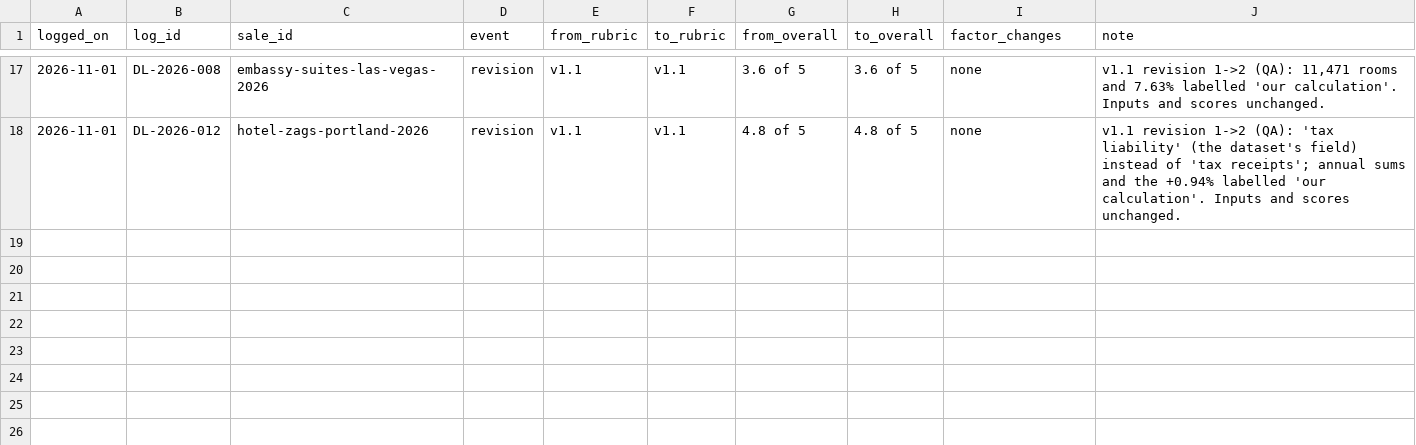
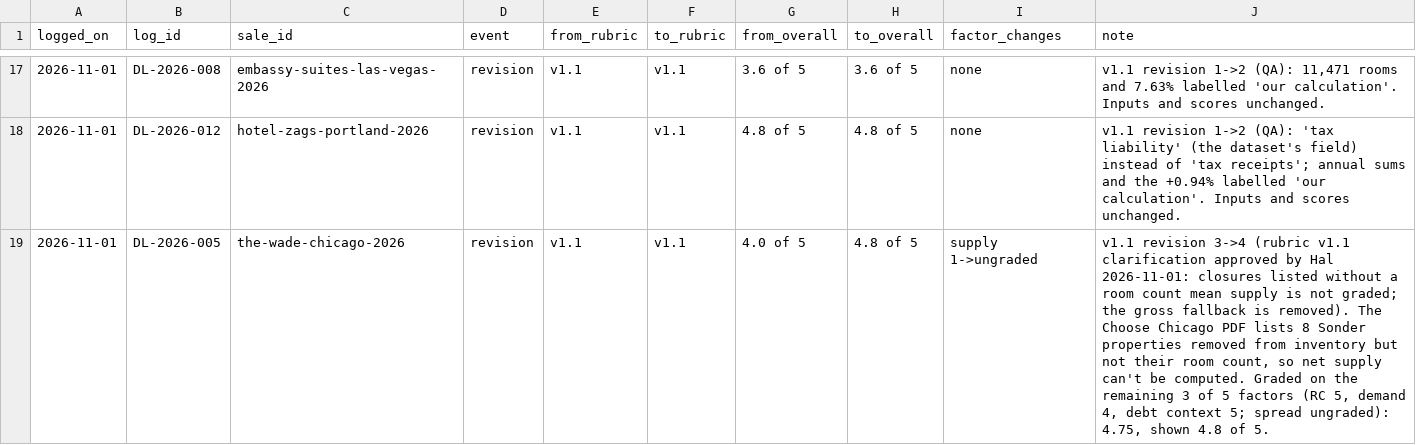
Before and after one commit to Halinfl/bungah-capital-intel, a CSV file: src/data/deals/grade_log.csv, drawn as a sheet; only a part is shown, gaps mark what is left out.

Commit message:
Deals v1.1 clarification (Hal): closures without a room count mean supply isn't graded; Wade regraded as v1.1 revision 4 (4.8, 3 of 5); identical rule wording; citation row without Source: prefix; stacked version line on mobile

```diff
--- a/src/data/deals/grade_log.csv
+++ b/src/data/deals/grade_log.csv
@@ -18 +18,2 @@ logged_on,log_id,sale_id,event,from_rubric,to_rubric,from_overall,to_overall,fac
 2026-11-01,DL-2026-012,hotel-zags-portland-2026,revision,v1.1,v1.1,4.8 of 5,4.8 of 5,none,"v1.1 revision 1->2 (QA): 'tax liability' (the dataset's field) instead of 'tax receipts'; annual sums and the +0.94% labelled 'our calculation'. Inputs and scores unchanged."
+2026-11-01,DL-2026-005,the-wade-chicago-2026,revision,v1.1,v1.1,4.0 of 5,4.8 of 5,supply 1->ungraded,"v1.1 revision 3->4 (rubric v1.1 clarification approved by Hal 2026-11-01: closures listed without a room count mean supply is not graded; the gross fallback is removed). The Choose Chicago PDF lists 8 Sonder properties removed from inventory but not their room count, so net supply can't be computed. Graded on the remaining 3 of 5 factors (RC 5, demand 4, debt context 5; spread ungraded): 4.75, shown 4.8 of 5."
```
Also changed, not shown: 9 other files.
